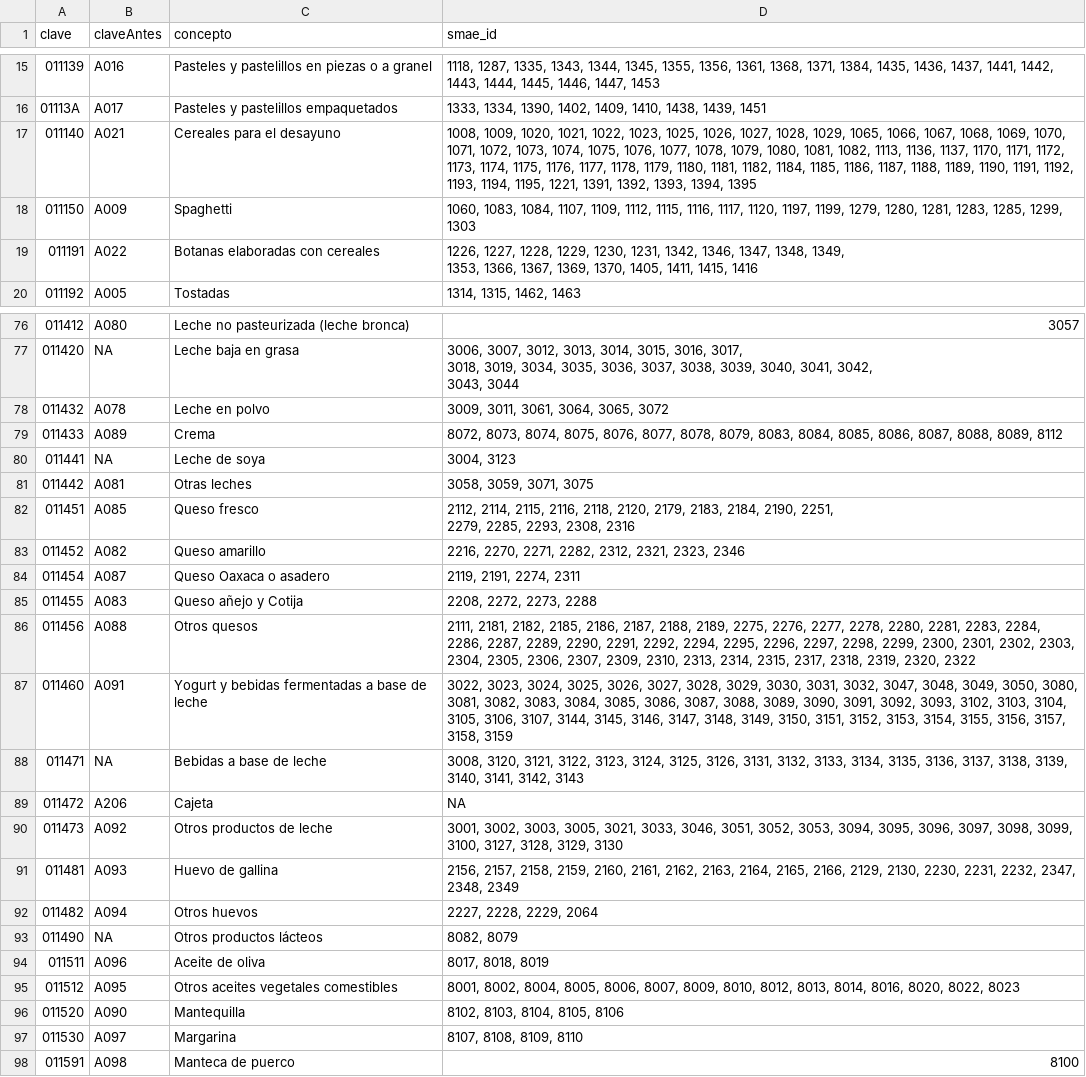
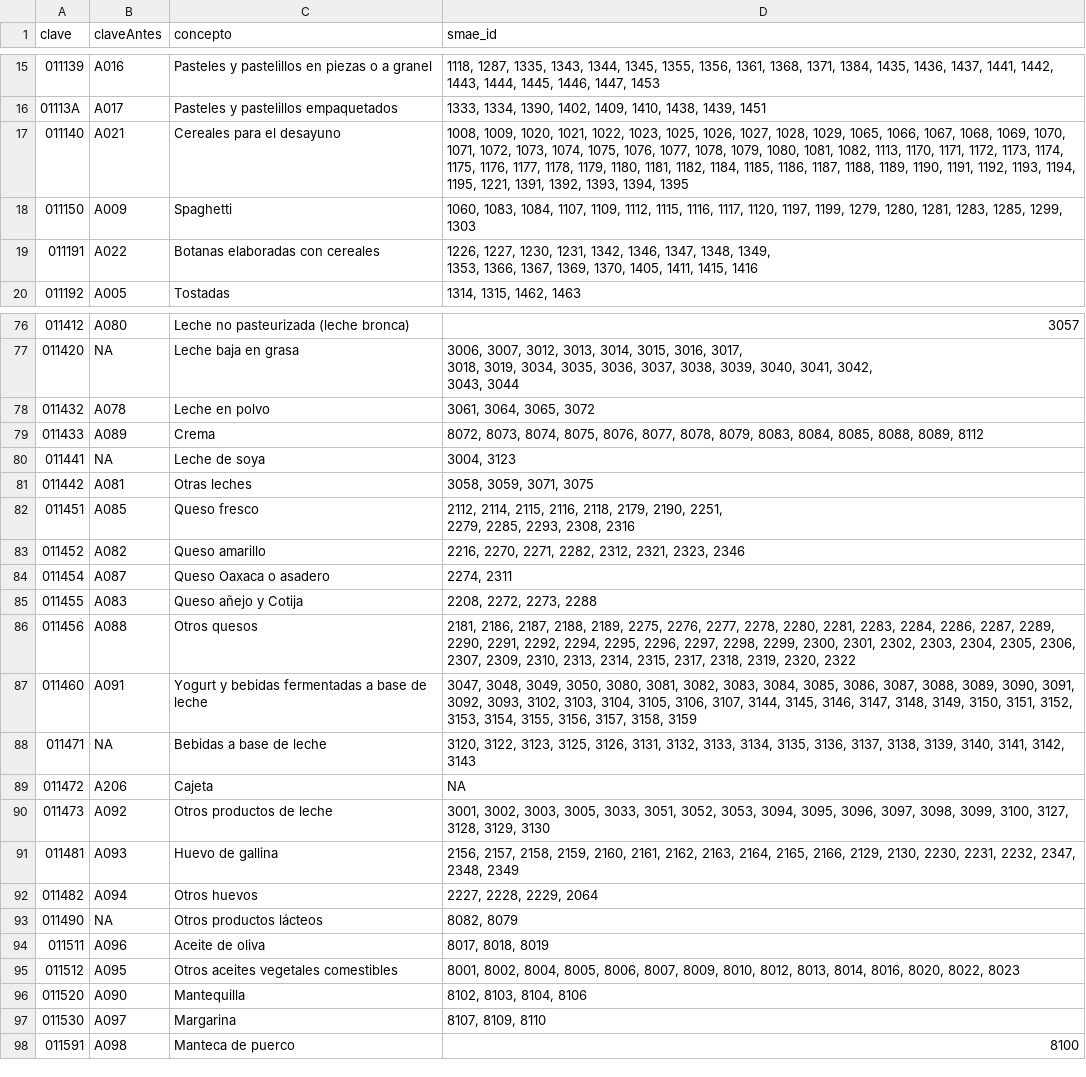
Before and after one commit to MrTaco33/crimeObesity, a CSV file: data/processed/catalogoCruzadoENIGH.csv, drawn as a sheet; only a part is shown, gaps mark what is left out; the diff covers the shown part only.

Commit message:
Remove light/diet SMAE items from regular food categories
- Removed light, low-fat, diet, and reduced-calorie SMAE variants
  from categories where the ENIGH category itself is not diet/light
- Kept light items where the ENIGH category is inherently reduced
  (e.g., leche descremada, refrescos de dieta)
- Rationale: light variants depress caloric mean and have negligible
  household consumption per Kantar data

```diff
--- a/data/processed/catalogoCruzadoENIGH.csv
+++ b/data/processed/catalogoCruzadoENIGH.csv
@@ -19,6 +19,6 @@ clave,claveAntes,concepto,smae_id
 01113A,A017,Pasteles y pastelillos empaquetados,"1333, 1334, 1390, 1402, 1409, 1410, 1438, 1439, 1451"
-011140,A021,Cereales para el desayuno,"1008, 1009, 1020, 1021, 1022, 1023, 1025, 1026, 1027, 1028, 1029, 1065, 1066, 1067, 1068, 1069, 1070, 1071, 1072, 1073, 1074, 1075, 1076, 1077, 1078, 1079, 1080, 1081, 1082, 1113, 1136, 1137, 1170, 1171, 1172, 1173, 1174, 1175, 1176, 1177, 1178, 1179, 1180, 1181, 1182, 1184, 1185, 1186, 1187, 1188, 1189, 1190, 1191, 1192, 1193, 1194, 1195, 1221, 1391, 1392, 1393, 1394, 1395"
+011140,A021,Cereales para el desayuno,"1008, 1009, 1020, 1021, 1022, 1023, 1025, 1026, 1027, 1028, 1029, 1065, 1066, 1067, 1068, 1069, 1070, 1071, 1072, 1073, 1074, 1075, 1076, 1077, 1078, 1079, 1080, 1081, 1082, 1113, 1170, 1171, 1172, 1173, 1174, 1175, 1176, 1177, 1178, 1179, 1180, 1181, 1182, 1184, 1185, 1186, 1187, 1188, 1189, 1190, 1191, 1192, 1193, 1194, 1195, 1221, 1391, 1392, 1393, 1394, 1395"
 011150,A009,Spaghetti,"1060, 1083, 1084, 1107, 1109, 1112, 1115, 1116, 1117, 1120, 1197, 1199, 1279, 1280, 1281, 1283, 1285, 1299, 1303"
-011191,A022,Botanas elaboradas con cereales,"1226, 1227, 1228, 1229, 1230, 1231, 1342, 1346, 1347, 1348, 1349,
-1353, 1366, 1367, 1369, 1370, 1405, 1411, 1415, 1416"
+011191,A022,Botanas elaboradas con cereales,"1226, 1227, 1230, 1231, 1342, 1346, 1347, 1348, 1349,
+1353, 1366, 1367, 1369, 1370, 1405, 1411, 1415, 1416"
 011192,A005,Tostadas,"1314, 1315, 1462, 1463"
@@ -83,16 +83,16 @@ clave,claveAntes,concepto,smae_id
 3043, 3044"
-011432,A078,Leche en polvo,"3009, 3011, 3061, 3064, 3065, 3072"
-011433,A089,Crema,"8072, 8073, 8074, 8075, 8076, 8077, 8078, 8079, 8083, 8084, 8085, 8086, 8087, 8088, 8089, 8112"
+011432,A078,Leche en polvo,"3061, 3064, 3065, 3072"
+011433,A089,Crema,"8072, 8073, 8074, 8075, 8076, 8077, 8078, 8079, 8083, 8084, 8085, 8088, 8089, 8112"
 011441,NA,Leche de soya,"3004, 3123"
 011442,A081,Otras leches,"3058, 3059, 3071, 3075"
-011451,A085,Queso fresco,"2112, 2114, 2115, 2116, 2118, 2120, 2179, 2183, 2184, 2190, 2251,
-2279, 2285, 2293, 2308, 2316"
+011451,A085,Queso fresco,"2112, 2114, 2115, 2116, 2118, 2179, 2190, 2251,
+2279, 2285, 2293, 2308, 2316"
 011452,A082,Queso amarillo,"2216, 2270, 2271, 2282, 2312, 2321, 2323, 2346"
-011454,A087,Queso Oaxaca o asadero,"2119, 2191, 2274, 2311"
+011454,A087,Queso Oaxaca o asadero,"2274, 2311"
 011455,A083,Queso añejo y Cotija,"2208, 2272, 2273, 2288"
-011456,A088,Otros quesos,"2111, 2181, 2182, 2185, 2186, 2187, 2188, 2189, 2275, 2276, 2277, 2278, 2280, 2281, 2283, 2284, 2286, 2287, 2289, 2290, 2291, 2292, 2294, 2295, 2296, 2297, 2298, 2299, 2300, 2301, 2302, 2303, 2304, 2305, 2306, 2307, 2309, 2310, 2313, 2314, 2315, 2317, 2318, 2319, 2320, 2322"
-011460,A091,Yogurt y bebidas fermentadas a base de leche,"3022, 3023, 3024, 3025, 3026, 3027, 3028, 3029, 3030, 3031, 3032, 3047, 3048, 3049, 3050, 3080, 3081, 3082, 3083, 3084, 3085, 3086, 3087, 3088, 3089, 3090, 3091, 3092, 3093, 3102, 3103, 3104, 3105, 3106, 3107, 3144, 3145, 3146, 3147, 3148, 3149, 3150, 3151, 3152, 3153, 3154, 3155, 3156, 3157, 3158, 3159"
-011471,NA,Bebidas a base de leche,"3008, 3120, 3121, 3122, 3123, 3124, 3125, 3126, 3131, 3132, 3133, 3134, 3135, 3136, 3137, 3138, 3139, 3140, 3141, 3142, 3143"
+011456,A088,Otros quesos,"2181, 2186, 2187, 2188, 2189, 2275, 2276, 2277, 2278, 2280, 2281, 2283, 2284, 2286, 2287, 2289, 2290, 2291, 2292, 2294, 2295, 2296, 2297, 2298, 2299, 2300, 2301, 2302, 2303, 2304, 2305, 2306, 2307, 2309, 2310, 2313, 2314, 2315, 2317, 2318, 2319, 2320, 2322"
+011460,A091,Yogurt y bebidas fermentadas a base de leche,"3047, 3048, 3049, 3050, 3080, 3081, 3082, 3083, 3084, 3085, 3086, 3087, 3088, 3089, 3090, 3091, 3092, 3093, 3102, 3103, 3104, 3105, 3106, 3107, 3144, 3145, 3146, 3147, 3148, 3149, 3150, 3151, 3152, 3153, 3154, 3155, 3156, 3157, 3158, 3159"
+011471,NA,Bebidas a base de leche," 3120, 3122, 3123, 3125, 3126, 3131, 3132, 3133, 3134, 3135, 3136, 3137, 3138, 3139, 3140, 3141, 3142, 3143"
 011472,A206,Cajeta,NA
-011473,A092,Otros productos de leche,"3001, 3002, 3003, 3005, 3021, 3033, 3046, 3051, 3052, 3053, 3094, 3095, 3096, 3097, 3098, 3099, 3100, 3127, 3128, 3129, 3130"
+011473,A092,Otros productos de leche,"3001, 3002, 3003, 3005, 3033, 3051, 3052, 3053, 3094, 3095, 3096, 3097, 3098, 3099, 3100, 3127, 3128, 3129, 3130"
 011481,A093,Huevo de gallina,"2156, 2157, 2158, 2159, 2160, 2161, 2162, 2163, 2164, 2165, 2166, 2129, 2130, 2230, 2231, 2232, 2347, 2348, 2349"
@@ -102,4 +102,4 @@ clave,claveAntes,concepto,smae_id
 011512,A095,Otros aceites vegetales comestibles,"8001, 8002, 8004, 8005, 8006, 8007, 8009, 8010, 8012, 8013, 8014, 8016, 8020, 8022, 8023"
-011520,A090,Mantequilla,"8102, 8103, 8104, 8105, 8106"
-011530,A097,Margarina,"8107, 8108, 8109, 8110"
+011520,A090,Mantequilla,"8102, 8103, 8104, 8106"
+011530,A097,Margarina,"8107, 8109, 8110"
 011591,A098,Manteca de puerco,8100
```
Also changed, not shown: 11 edited cells elsewhere in this file.
